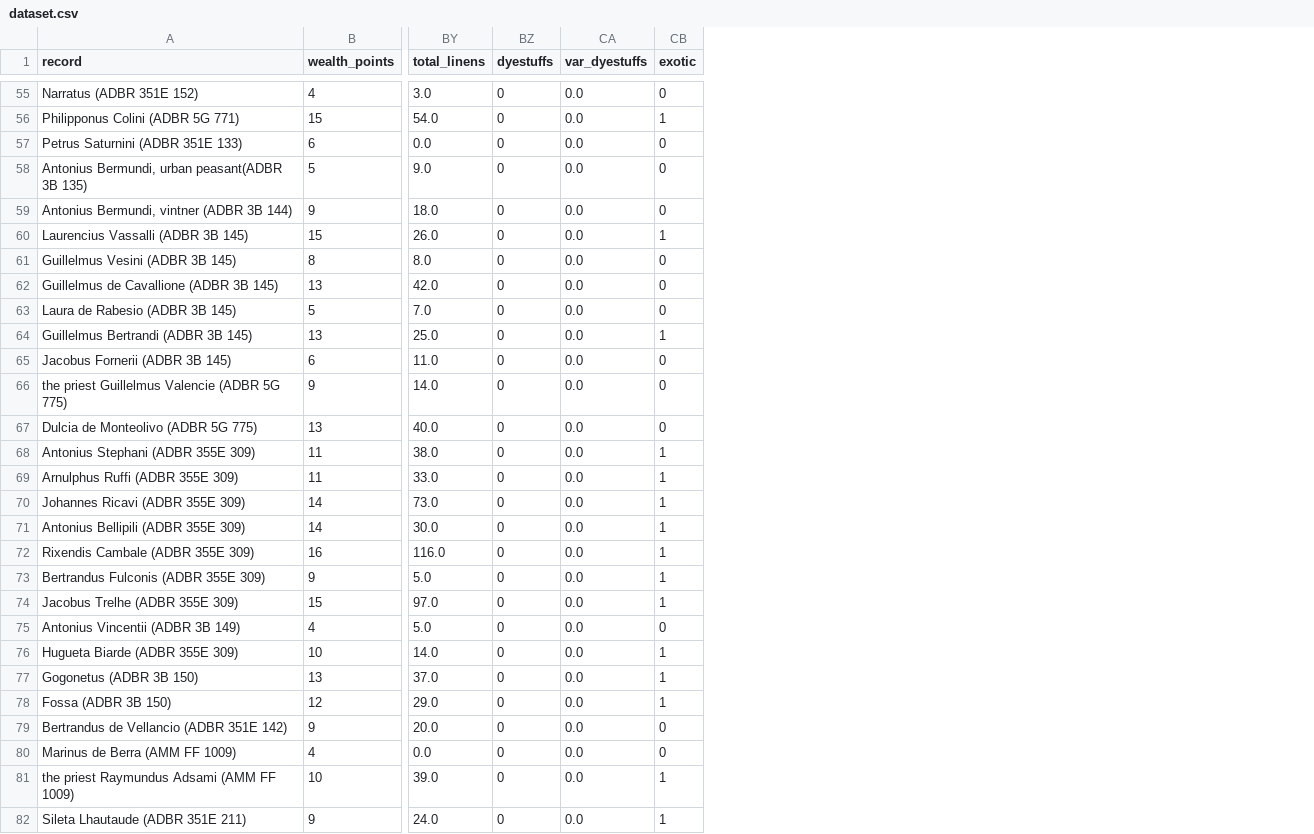
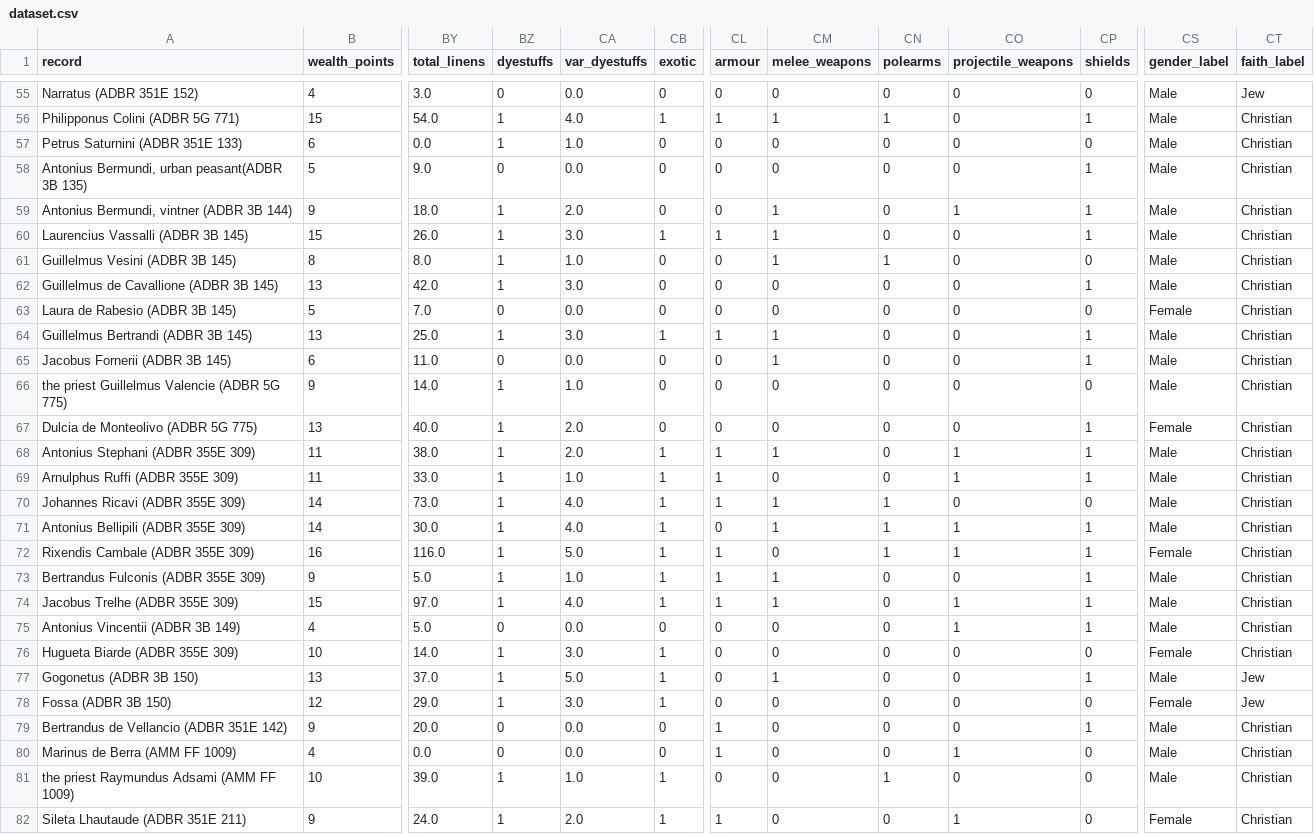
Before and after one commit to gpizzorno/marseille-luxury-objects, a CSV file: data/dataset.csv, drawn as a sheet; only a part is shown, gaps mark what is left out; the diff covers the shown part only; the diff names each change by its address in the sheet, - before the commit and + after, or states it on an @@ line.

```diff
--- a/data/dataset.csv
+++ b/data/dataset.csv
+column CL (armour), rows 55-82: 0 | 1 | 0 | 0 | 0 | 1 | 0 | 0 | 0 | 1 | 0 | 0 | 0 | 1 | 1 | 1 | 0 | 1 | 1 | 1 | 0 | 0 | 0 | 0 | 1 | 1 | 0 | 1
+column CM (melee_weapons), rows 55-82: 0 | 1 | 0 | 0 | 1 | 1 | 1 | 0 | 0 | 1 | 1 | 0 | 0 | 1 | 0 | 1 | 1 | 0 | 1 | 1 | 0 | 0 | 1 | 0 | 0 | 0 | 0 | 0
+column CN (polearms), rows 55-82: 0 | 1 | 0 | 0 | 0 | 0 | 1 | 0 | 0 | 0 | 0 | 0 | 0 | 0 | 0 | 1 | 1 | 1 | 0 | 0 | 0 | 0 | 0 | 0 | 0 | 0 | 1 | 0
+column CO (projectile_weapons), rows 55-82: 0 | 0 | 0 | 0 | 1 | 0 | 0 | 0 | 0 | 0 | 0 | 0 | 0 | 1 | 1 | 0 | 1 | 1 | 0 | 1 | 1 | 0 | 0 | 0 | 0 | 1 | 0 | 1
+column CP (shields), rows 55-82: 0 | 1 | 0 | 1 | 1 | 1 | 0 | 1 | 0 | 1 | 1 | 0 | 1 | 1 | 1 | 0 | 1 | 1 | 1 | 1 | 1 | 0 | 1 | 0 | 1 | 0 | 0 | 0
+column CS (gender_label), rows 55-82: Male | Male | Male | Male | Male | Male | Male | Male | Female | Male | Male | Male | Female | Male | Male | Male | Male | Female | Male | Male | Male | Female | Male | Female | Male | Male | Male | Female
+column CT (faith_label), rows 55-82: Jew | Christian | Christian | Christian | Christian | Christian | Christian | Christian | Christian | Christian | Christian | Christian | Christian | Christian | Christian | Christian | Christian | Christian | Christian | Christian | Christian | Christian | Jew | Jew | Christian | Christian | Christian | Christian
-BZ56:BZ57 (dyestuffs): 0
+BZ56:BZ57 (dyestuffs): 1
-CA56 (var_dyestuffs): 0.0
+CA56 (var_dyestuffs): 4.0
-CA57 (var_dyestuffs): 0.0
+CA57 (var_dyestuffs): 1.0
-BZ59:BZ62 (dyestuffs): 0
+BZ59:BZ62 (dyestuffs): 1
-CA59 (var_dyestuffs): 0.0
+CA59 (var_dyestuffs): 2.0
-CA60 (var_dyestuffs): 0.0
+CA60 (var_dyestuffs): 3.0
-CA61 (var_dyestuffs): 0.0
+CA61 (var_dyestuffs): 1.0
-CA62 (var_dyestuffs): 0.0
+CA62 (var_dyestuffs): 3.0
-BZ64 (dyestuffs): 0
+BZ64 (dyestuffs): 1
-CA64 (var_dyestuffs): 0.0
+CA64 (var_dyestuffs): 3.0
-BZ66:BZ74 (dyestuffs): 0
+BZ66:BZ74 (dyestuffs): 1
-CA66 (var_dyestuffs): 0.0
+CA66 (var_dyestuffs): 1.0
-CA67:CA68 (var_dyestuffs): 0.0
+CA67:CA68 (var_dyestuffs): 2.0
-CA69 (var_dyestuffs): 0.0
+CA69 (var_dyestuffs): 1.0
-CA70:CA71 (var_dyestuffs): 0.0
+CA70:CA71 (var_dyestuffs): 4.0
-CA72 (var_dyestuffs): 0.0
+CA72 (var_dyestuffs): 5.0
-CA73 (var_dyestuffs): 0.0
+CA73 (var_dyestuffs): 1.0
-CA74 (var_dyestuffs): 0.0
+CA74 (var_dyestuffs): 4.0
-BZ76:BZ78 (dyestuffs): 0
+BZ76:BZ78 (dyestuffs): 1
-CA76 (var_dyestuffs): 0.0
+CA76 (var_dyestuffs): 3.0
-CA77 (var_dyestuffs): 0.0
+CA77 (var_dyestuffs): 5.0
-CA78 (var_dyestuffs): 0.0
+CA78 (var_dyestuffs): 3.0
-BZ81:BZ82 (dyestuffs): 0
+BZ81:BZ82 (dyestuffs): 1
-CA81 (var_dyestuffs): 0.0
+CA81 (var_dyestuffs): 1.0
-CA82 (var_dyestuffs): 0.0
+CA82 (var_dyestuffs): 2.0
```
Also changed, not shown: 80 edited cells elsewhere in this file, 1 other file.
